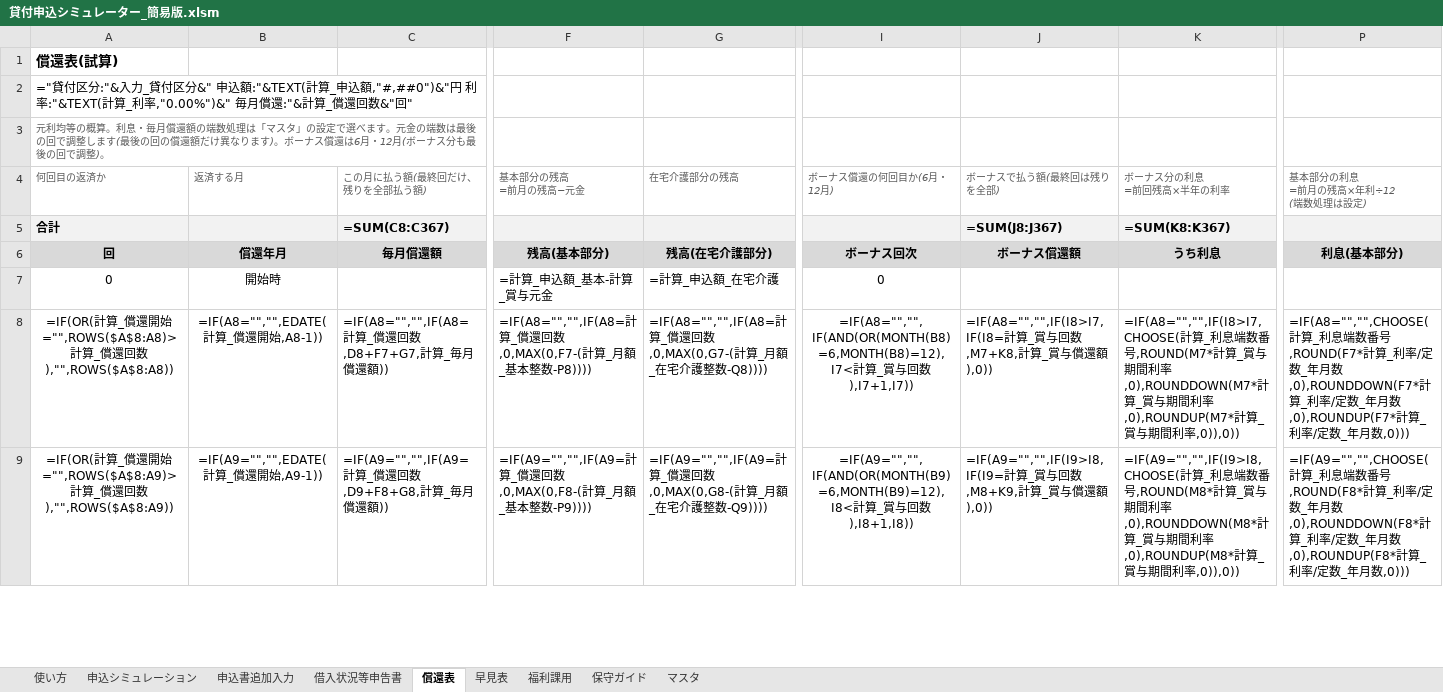
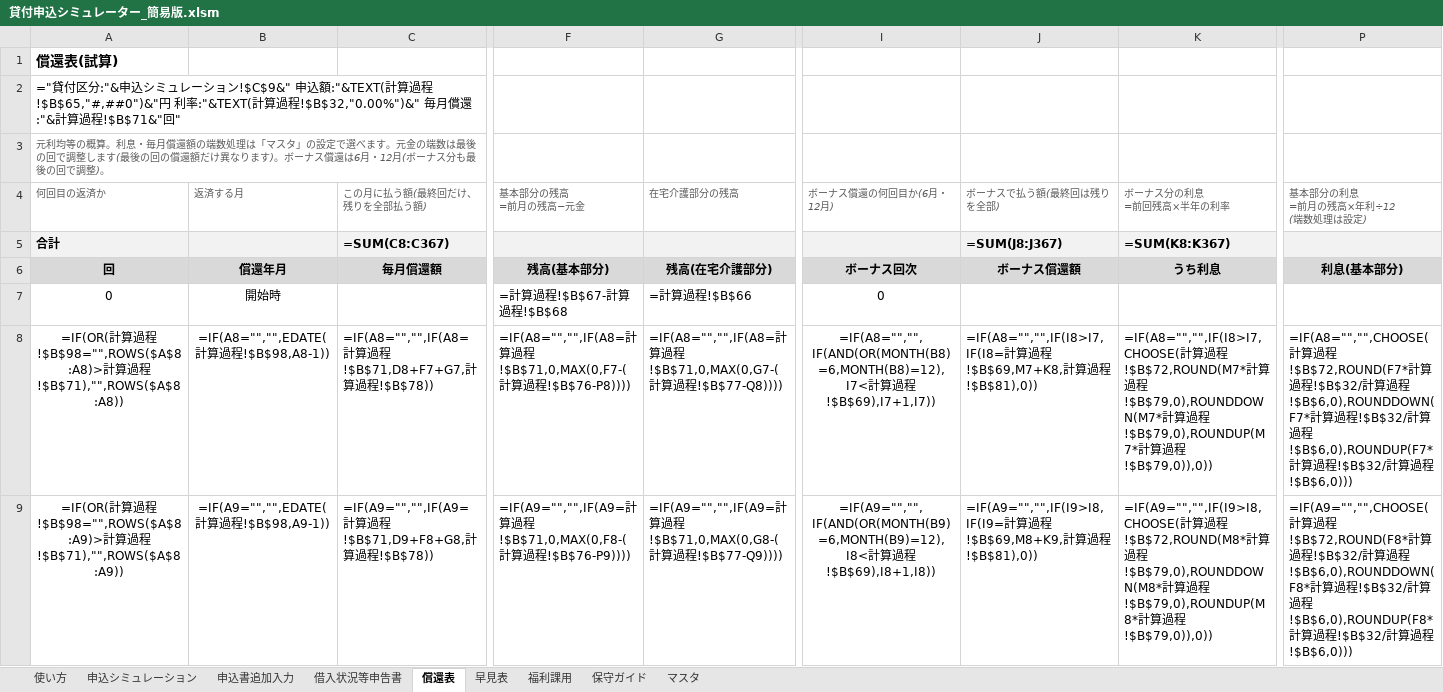
Before and after one commit to iidodo-com/iidodo, an Excel workbook: 貸付申込シミュレーター_簡易版.xlsm, sheet 償還表, drawn as a sheet; only a part is shown, gaps mark what is left out; values as stored, in another font and other column widths than the file's, no borders; formulas are shown in place of their values; the diff covers the shown part only; the diff names each change by its address in the sheet, - before the commit and + after, or states it on an @@ line.

```diff
--- a/貸付申込シミュレーター_簡易版.xlsm (sheet 償還表)
+++ b/貸付申込シミュレーター_簡易版.xlsm (sheet 償還表)
-A2 (何回目の返済か): …付区分:"&入力_貸付区分&" 申込額:"&TEXT(計算_申込額,"#,##0")&"円 利率:"&TEXT(計算_利率,"0.00%")&" 毎月償還:"&計算_償還回数&"回"
+A2 (何回目の返済か): …付区分:"&申込シミュレーション!$C$9&" 申込額:"&TEXT(計算過程!$B$65,"#,##0")&"円 利率:"&TEXT(計算過程!$B$32,"0.00%")&" 毎月償還:"&計算過程!$B$71&"回"
-F7 (基本部分の残高 =前月の残高−元金): =計算_申込額_基本-計算_賞与元金
+F7 (基本部分の残高 =前月の残高−元金): =計算過程!$B$67-計算過程!$B$68
-G7 (在宅介護部分の残高): =計算_申込額_在宅介護
+G7 (在宅介護部分の残高): =計算過程!$B$66
-A8 (何回目の返済か): …計算_償還開始="",ROWS($A$8:A8)>計算_償還回数),"",ROWS($A$8:A8))
+A8 (何回目の返済か): …計算過程!$B$98="",ROWS($A$8:A8)>計算過程!$B$71),"",ROWS($A$8:A8))
-B8 (返済する月): =IF(A8="","",EDATE(計算_償還開始,A8-1))
+B8 (返済する月): =IF(A8="","",EDATE(計算過程!$B$98,A8-1))
-C8 (この月に払う額(最終回だけ、残りを全部払う額)): …計算_償還回数,D8+F7+G7,計算_毎月償還額))
+C8 (この月に払う額(最終回だけ、残りを全部払う額)): …計算過程!$B$71,D8+F7+G7,計算過程!$B$78))
-F8 (基本部分の残高 =前月の残高−元金): …計算_償還回数,0,MAX(0,F7-(計算_月額_基本整数-P8))))
+F8 (基本部分の残高 =前月の残高−元金): …計算過程!$B$71,0,MAX(0,F7-(計算過程!$B$76-P8))))
-G8 (在宅介護部分の残高): …計算_償還回数,0,MAX(0,G7-(計算_月額_在宅介護整数-Q8))))
+G8 (在宅介護部分の残高): …計算過程!$B$71,0,MAX(0,G7-(計算過程!$B$77-Q8))))
-I8 (ボーナス償還の何回目か(6月・12月)): …計算_賞与回数),I7+1,I7))
+I8 (ボーナス償還の何回目か(6月・12月)): …計算過程!$B$69),I7+1,I7))
-J8 (ボーナスで払う額(最終回は残りを全部)): …計算_賞与回数,M7+K8,計算_賞与償還額),0))
+J8 (ボーナスで払う額(最終回は残りを全部)): …計算過程!$B$69,M7+K8,計算過程!$B$81),0))
-K8 (ボーナス分の利息 =前回残高×半年の利率): …計算_利息端数番号,ROUND(M7*計算_賞与期間利率,0),ROUNDDOWN(M7*計算_賞与期間利率,0),ROUNDUP(M7*計算_賞与期間利率,0)),0))
+K8 (ボーナス分の利息 =前回残高×半年の利率): …計算過程!$B$72,ROUND(M7*計算過程!$B$79,0),ROUNDDOWN(M7*計算過程!$B$79,0),ROUNDUP(M7*計算過程!$B$79,0)),0))
-P8 (基本部分の利息 =前月の残高×年利÷12 (端数処理は設定)): =IF(A8="","",CHOOSE(計算_利息端数番号,ROUND(F7*計算_利率/定数_年月数,0),ROUNDDOWN(F7*計算_利率/定数_年月数,0),ROUNDUP(F7*計算_利率/定数_年月数,0)))
+P8 (基本部分の利息 =前月の残高×年利÷12 (端数処理は設定)): =IF(A8="","",CHOOSE(計算過程!$B$72,ROUND(F7*計算過程!$B$32/計算過程!$B$6,0),ROUNDDOWN(F7*計算過程!$B$32/計算過程!$B$6,0),ROUNDUP(F7*計算過程!$B$32/計算過程!$B$6,0)))
-A9 (何回目の返済か): …計算_償還開始="",ROWS($A$8:A9)>計算_償還回数),"",ROWS($A$8:A9))
+A9 (何回目の返済か): …計算過程!$B$98="",ROWS($A$8:A9)>計算過程!$B$71),"",ROWS($A$8:A9))
-B9 (返済する月): =IF(A9="","",EDATE(計算_償還開始,A9-1))
+B9 (返済する月): =IF(A9="","",EDATE(計算過程!$B$98,A9-1))
-C9 (この月に払う額(最終回だけ、残りを全部払う額)): …計算_償還回数,D9+F8+G8,計算_毎月償還額))
+C9 (この月に払う額(最終回だけ、残りを全部払う額)): …計算過程!$B$71,D9+F8+G8,計算過程!$B$78))
-F9 (基本部分の残高 =前月の残高−元金): …計算_償還回数,0,MAX(0,F8-(計算_月額_基本整数-P9))))
+F9 (基本部分の残高 =前月の残高−元金): …計算過程!$B$71,0,MAX(0,F8-(計算過程!$B$76-P9))))
-G9 (在宅介護部分の残高): …計算_償還回数,0,MAX(0,G8-(計算_月額_在宅介護整数-Q9))))
+G9 (在宅介護部分の残高): …計算過程!$B$71,0,MAX(0,G8-(計算過程!$B$77-Q9))))
-I9 (ボーナス償還の何回目か(6月・12月)): …計算_賞与回数),I8+1,I8))
+I9 (ボーナス償還の何回目か(6月・12月)): …計算過程!$B$69),I8+1,I8))
-J9 (ボーナスで払う額(最終回は残りを全部)): …計算_賞与回数,M8+K9,計算_賞与償還額),0))
+J9 (ボーナスで払う額(最終回は残りを全部)): …計算過程!$B$69,M8+K9,計算過程!$B$81),0))
-K9 (ボーナス分の利息 =前回残高×半年の利率): …計算_利息端数番号,ROUND(M8*計算_賞与期間利率,0),ROUNDDOWN(M8*計算_賞与期間利率,0),ROUNDUP(M8*計算_賞与期間利率,0)),0))
+K9 (ボーナス分の利息 =前回残高×半年の利率): …計算過程!$B$72,ROUND(M8*計算過程!$B$79,0),ROUNDDOWN(M8*計算過程!$B$79,0),ROUNDUP(M8*計算過程!$B$79,0)),0))
-P9 (基本部分の利息 =前月の残高×年利÷12 (端数処理は設定)): =IF(A9="","",CHOOSE(計算_利息端数番号,ROUND(F8*計算_利率/定数_年月数,0),ROUNDDOWN(F8*計算_利率/定数_年月数,0),ROUNDUP(F8*計算_利率/定数_年月数,0)))
+P9 (基本部分の利息 =前月の残高×年利÷12 (端数処理は設定)): =IF(A9="","",CHOOSE(計算過程!$B$72,ROUND(F8*計算過程!$B$32/計算過程!$B$6,0),ROUNDDOWN(F8*計算過程!$B$32/計算過程!$B$6,0),ROUNDUP(F8*計算過程!$B$32/計算過程!$B$6,0)))
```
Also changed, not shown: 583 edited cells elsewhere in this sheet, sheet 早見表, sheet 申込シミュレーション, sheet 借入状況等申告書, sheet 保守ガイド, sheet 福利課用, sheet 申込書追加入力, 1 more sheet.
